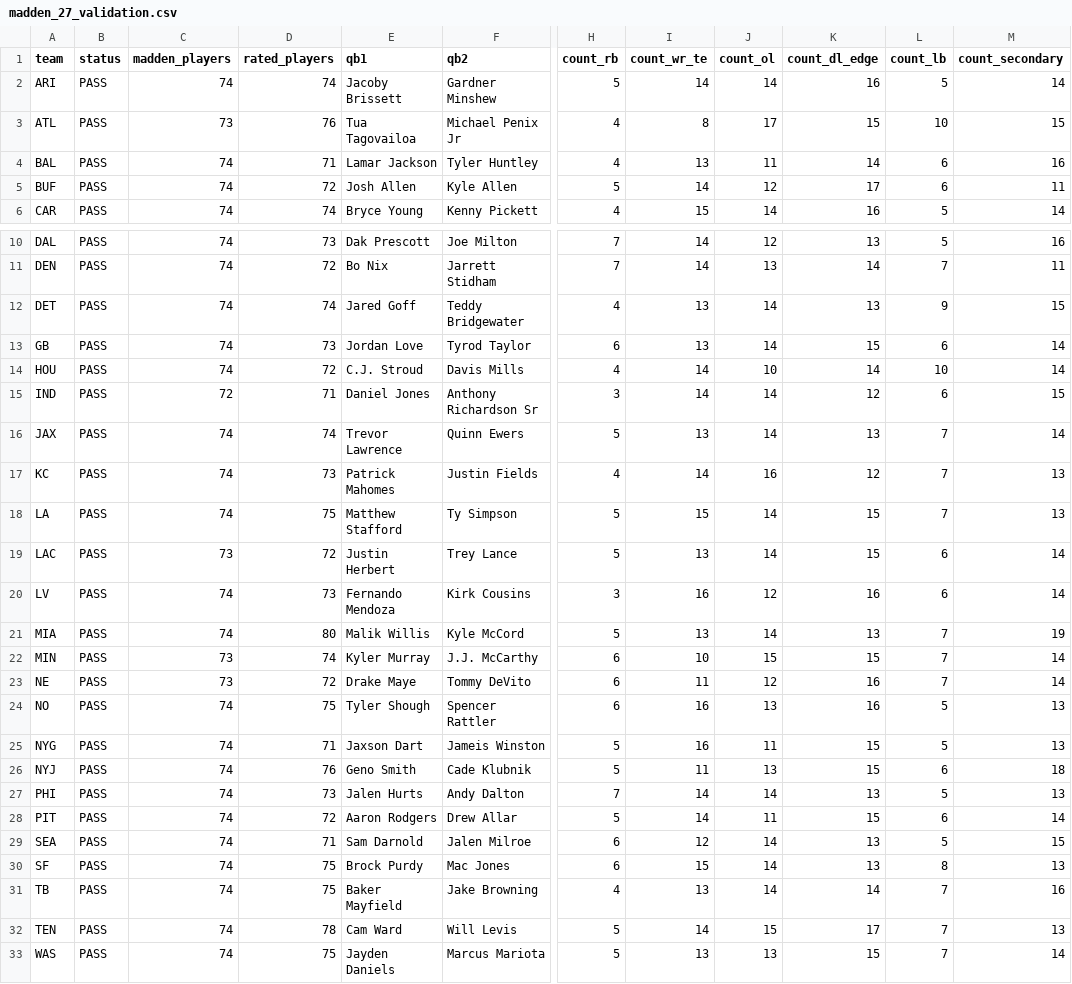
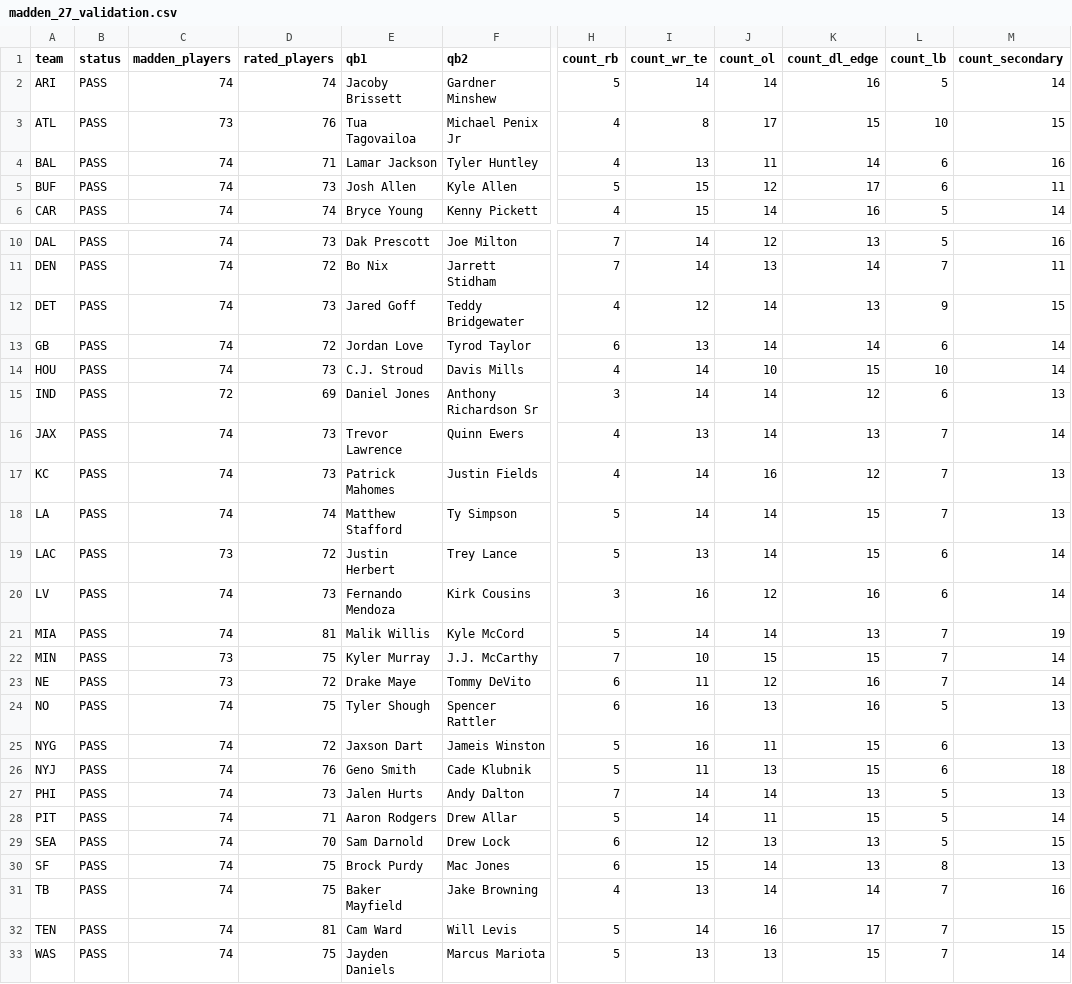
Before and after one commit to msiony24/Michael-betting-dashboard, a CSV file: data/nfl/madden_27_validation.csv, drawn as a sheet; only a part is shown, gaps mark what is left out; the diff names each change by its address in the sheet, - before the commit and + after, or states it on an @@ line.

```diff
--- a/data/nfl/madden_27_validation.csv
+++ b/data/nfl/madden_27_validation.csv
-D5 (rated_players): 72
+D5 (rated_players): 73
-I5 (count_wr_te): 14
+I5 (count_wr_te): 15
-D12 (rated_players): 74
+D12 (rated_players): 73
-I12 (count_wr_te): 13
+I12 (count_wr_te): 12
-D13 (rated_players): 73
+D13 (rated_players): 72
-K13 (count_dl_edge): 15
+K13 (count_dl_edge): 14
-D14 (rated_players): 72
+D14 (rated_players): 73
-K14 (count_dl_edge): 14
+K14 (count_dl_edge): 15
-D15 (rated_players): 71
+D15 (rated_players): 69
-M15 (count_secondary): 15
+M15 (count_secondary): 13
-D16 (rated_players): 74
+D16 (rated_players): 73
-H16 (count_rb): 5
+H16 (count_rb): 4
-D18 (rated_players): 75
+D18 (rated_players): 74
-I18 (count_wr_te): 15
+I18 (count_wr_te): 14
-D21 (rated_players): 80
+D21 (rated_players): 81
-I21 (count_wr_te): 13
+I21 (count_wr_te): 14
-D22 (rated_players): 74
+D22 (rated_players): 75
-H22 (count_rb): 6
+H22 (count_rb): 7
-D25 (rated_players): 71
+D25 (rated_players): 72
-L25 (count_lb): 5
+L25 (count_lb): 6
-D28 (rated_players): 72
+D28 (rated_players): 71
-L28 (count_lb): 6
+L28 (count_lb): 5
-D29 (rated_players): 71
+D29 (rated_players): 70
-F29 (qb2): Jalen Milroe
+F29 (qb2): Drew Lock
-J29 (count_ol): 14
+J29 (count_ol): 13
-D32 (rated_players): 78
+D32 (rated_players): 81
-J32 (count_ol): 15
+J32 (count_ol): 16
-M32 (count_secondary): 13
+M32 (count_secondary): 15
```
Also changed, not shown: 6 other files.
